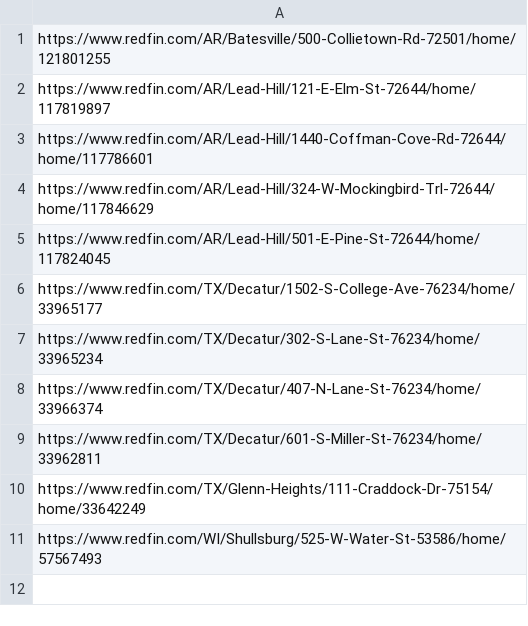
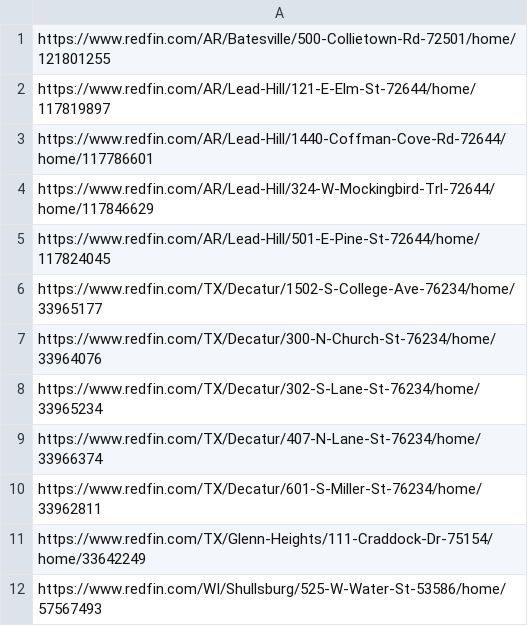
Before and after one commit to ranospalik-ops/akron-scraper, a CSV file: seen_deals.csv, drawn as a sheet; the diff names each change by its address in the sheet, - before the commit and + after, or states it on an @@ line.

Commit message:
Update seen deals [skip ci]

```diff
--- a/seen_deals.csv
+++ b/seen_deals.csv
+row 7: https://www.redfin.com/TX/Decatur/300-N-Church-St-76234/home/33964076
```
